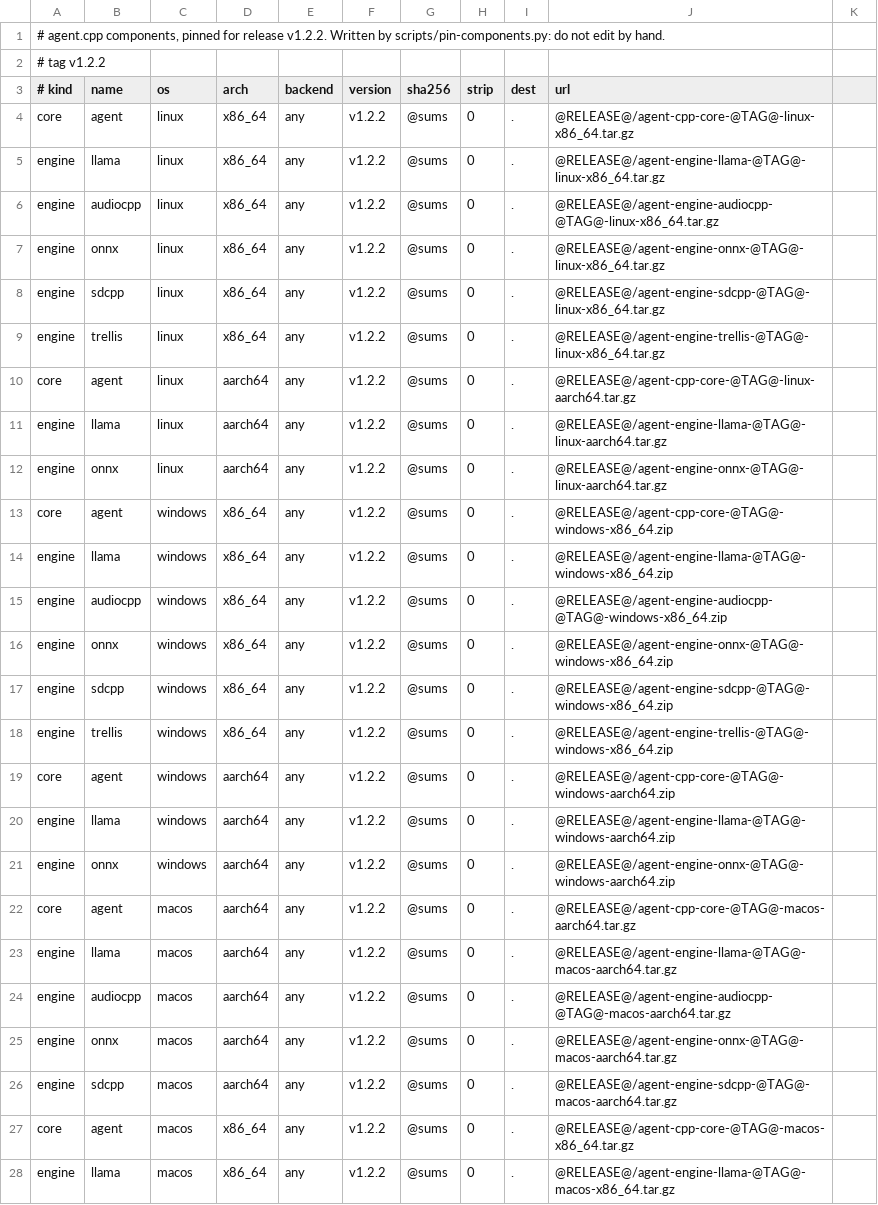
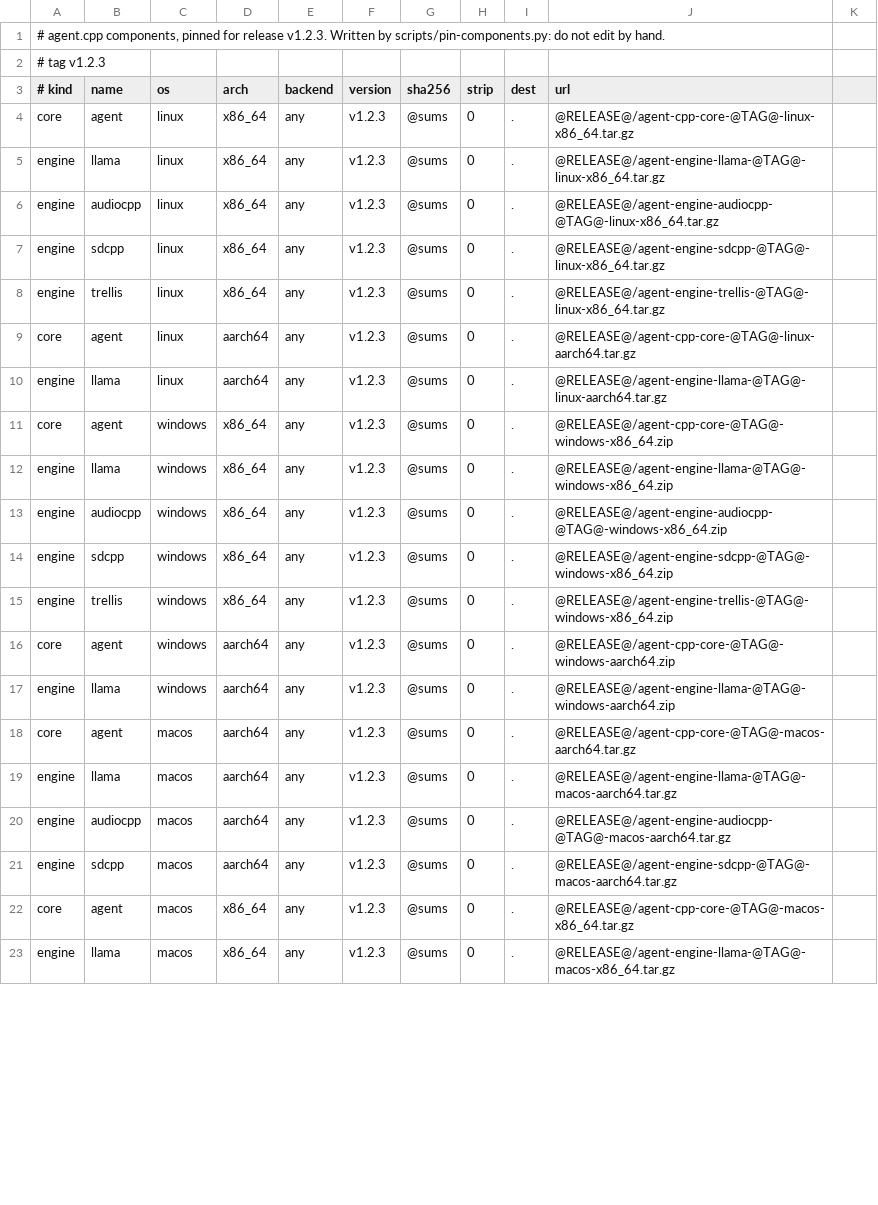
Before and after one commit to amitverma-cf/agent.cpp, a TSV file: scripts/components.tsv, drawn as a sheet; only a part is shown; the diff covers the shown part only.

```diff
--- a/scripts/components.tsv
+++ b/scripts/components.tsv
@@ -1,28 +1,23 @@
-# agent.cpp components, pinned for release v1.2.2. Written by scripts/pin-components.py: do not edit by hand.
-# tag v1.2.2
+# agent.cpp components, pinned for release v1.2.3. Written by scripts/pin-components.py: do not edit by hand.
+# tag v1.2.3
 # kind	name	os	arch	backend	version	sha256	strip	dest	url
-core	agent	linux	x86_64	any	v1.2.2	@sums	0	.	@RELEASE@/agent-cpp-core-@TAG@-linux-x86_64.tar.gz
-engine	llama	linux	x86_64	any	v1.2.2	@sums	0	.	@RELEASE@/agent-engine-llama-@TAG@-linux-x86_64.tar.gz
-engine	audiocpp	linux	x86_64	any	v1.2.2	@sums	0	.	@RELEASE@/agent-engine-audiocpp-@TAG@-linux-x86_64.tar.gz
-engine	onnx	linux	x86_64	any	v1.2.2	@sums	0	.	@RELEASE@/agent-engine-onnx-@TAG@-linux-x86_64.tar.gz
-engine	sdcpp	linux	x86_64	any	v1.2.2	@sums	0	.	@RELEASE@/agent-engine-sdcpp-@TAG@-linux-x86_64.tar.gz
-engine	trellis	linux	x86_64	any	v1.2.2	@sums	0	.	@RELEASE@/agent-engine-trellis-@TAG@-linux-x86_64.tar.gz
-core	agent	linux	aarch64	any	v1.2.2	@sums	0	.	@RELEASE@/agent-cpp-core-@TAG@-linux-aarch64.tar.gz
-engine	llama	linux	aarch64	any	v1.2.2	@sums	0	.	@RELEASE@/agent-engine-llama-@TAG@-linux-aarch64.tar.gz
-engine	onnx	linux	aarch64	any	v1.2.2	@sums	0	.	@RELEASE@/agent-engine-onnx-@TAG@-linux-aarch64.tar.gz
-core	agent	windows	x86_64	any	v1.2.2	@sums	0	.	@RELEASE@/agent-cpp-core-@TAG@-windows-x86_64.zip
-engine	llama	windows	x86_64	any	v1.2.2	@sums	0	.	@RELEASE@/agent-engine-llama-@TAG@-windows-x86_64.zip
-engine	audiocpp	windows	x86_64	any	v1.2.2	@sums	0	.	@RELEASE@/agent-engine-audiocpp-@TAG@-windows-x86_64.zip
-engine	onnx	windows	x86_64	any	v1.2.2	@sums	0	.	@RELEASE@/agent-engine-onnx-@TAG@-windows-x86_64.zip
-engine	sdcpp	windows	x86_64	any	v1.2.2	@sums	0	.	@RELEASE@/agent-engine-sdcpp-@TAG@-windows-x86_64.zip
-engine	trellis	windows	x86_64	any	v1.2.2	@sums	0	.	@RELEASE@/agent-engine-trellis-@TAG@-windows-x86_64.zip
-core	agent	windows	aarch64	any	v1.2.2	@sums	0	.	@RELEASE@/agent-cpp-core-@TAG@-windows-aarch64.zip
-engine	llama	windows	aarch64	any	v1.2.2	@sums	0	.	@RELEASE@/agent-engine-llama-@TAG@-windows-aarch64.zip
-engine	onnx	windows	aarch64	any	v1.2.2	@sums	0	.	@RELEASE@/agent-engine-onnx-@TAG@-windows-aarch64.zip
-core	agent	macos	aarch64	any	v1.2.2	@sums	0	.	@RELEASE@/agent-cpp-core-@TAG@-macos-aarch64.tar.gz
-engine	llama	macos	aarch64	any	v1.2.2	@sums	0	.	@RELEASE@/agent-engine-llama-@TAG@-macos-aarch64.tar.gz
-engine	audiocpp	macos	aarch64	any	v1.2.2	@sums	0	.	@RELEASE@/agent-engine-audiocpp-@TAG@-macos-aarch64.tar.gz
-engine	onnx	macos	aarch64	any	v1.2.2	@sums	0	.	@RELEASE@/agent-engine-onnx-@TAG@-macos-aarch64.tar.gz
-engine	sdcpp	macos	aarch64	any	v1.2.2	@sums	0	.	@RELEASE@/agent-engine-sdcpp-@TAG@-macos-aarch64.tar.gz
-core	agent	macos	x86_64	any	v1.2.2	@sums	0	.	@RELEASE@/agent-cpp-core-@TAG@-macos-x86_64.tar.gz
-engine	llama	macos	x86_64	any	v1.2.2	@sums	0	.	@RELEASE@/agent-engine-llama-@TAG@-macos-x86_64.tar.gz
+core	agent	linux	x86_64	any	v1.2.3	@sums	0	.	@RELEASE@/agent-cpp-core-@TAG@-linux-x86_64.tar.gz
+engine	llama	linux	x86_64	any	v1.2.3	@sums	0	.	@RELEASE@/agent-engine-llama-@TAG@-linux-x86_64.tar.gz
+engine	audiocpp	linux	x86_64	any	v1.2.3	@sums	0	.	@RELEASE@/agent-engine-audiocpp-@TAG@-linux-x86_64.tar.gz
+engine	sdcpp	linux	x86_64	any	v1.2.3	@sums	0	.	@RELEASE@/agent-engine-sdcpp-@TAG@-linux-x86_64.tar.gz
+engine	trellis	linux	x86_64	any	v1.2.3	@sums	0	.	@RELEASE@/agent-engine-trellis-@TAG@-linux-x86_64.tar.gz
+core	agent	linux	aarch64	any	v1.2.3	@sums	0	.	@RELEASE@/agent-cpp-core-@TAG@-linux-aarch64.tar.gz
+engine	llama	linux	aarch64	any	v1.2.3	@sums	0	.	@RELEASE@/agent-engine-llama-@TAG@-linux-aarch64.tar.gz
+core	agent	windows	x86_64	any	v1.2.3	@sums	0	.	@RELEASE@/agent-cpp-core-@TAG@-windows-x86_64.zip
+engine	llama	windows	x86_64	any	v1.2.3	@sums	0	.	@RELEASE@/agent-engine-llama-@TAG@-windows-x86_64.zip
+engine	audiocpp	windows	x86_64	any	v1.2.3	@sums	0	.	@RELEASE@/agent-engine-audiocpp-@TAG@-windows-x86_64.zip
+engine	sdcpp	windows	x86_64	any	v1.2.3	@sums	0	.	@RELEASE@/agent-engine-sdcpp-@TAG@-windows-x86_64.zip
+engine	trellis	windows	x86_64	any	v1.2.3	@sums	0	.	@RELEASE@/agent-engine-trellis-@TAG@-windows-x86_64.zip
+core	agent	windows	aarch64	any	v1.2.3	@sums	0	.	@RELEASE@/agent-cpp-core-@TAG@-windows-aarch64.zip
+engine	llama	windows	aarch64	any	v1.2.3	@sums	0	.	@RELEASE@/agent-engine-llama-@TAG@-windows-aarch64.zip
+core	agent	macos	aarch64	any	v1.2.3	@sums	0	.	@RELEASE@/agent-cpp-core-@TAG@-macos-aarch64.tar.gz
+engine	llama	macos	aarch64	any	v1.2.3	@sums	0	.	@RELEASE@/agent-engine-llama-@TAG@-macos-aarch64.tar.gz
+engine	audiocpp	macos	aarch64	any	v1.2.3	@sums	0	.	@RELEASE@/agent-engine-audiocpp-@TAG@-macos-aarch64.tar.gz
+engine	sdcpp	macos	aarch64	any	v1.2.3	@sums	0	.	@RELEASE@/agent-engine-sdcpp-@TAG@-macos-aarch64.tar.gz
+core	agent	macos	x86_64	any	v1.2.3	@sums	0	.	@RELEASE@/agent-cpp-core-@TAG@-macos-x86_64.tar.gz
+engine	llama	macos	x86_64	any	v1.2.3	@sums	0	.	@RELEASE@/agent-engine-llama-@TAG@-macos-x86_64.tar.gz
```
Also changed, not shown: 9 removed rows and 1 edited cell elsewhere in this file, 5 other files.
